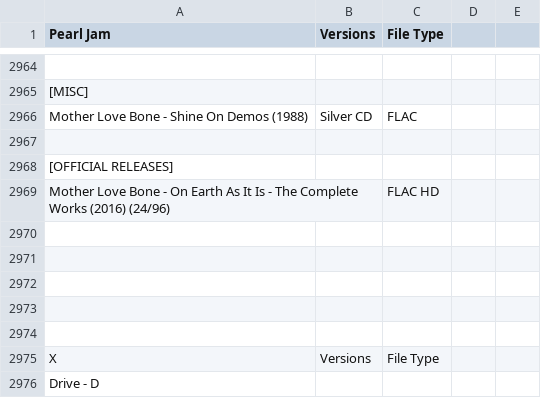
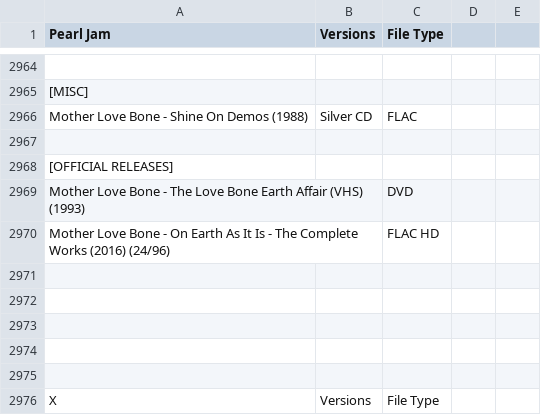
Before and after one commit to dudethatsclassic/shynomi-archive, a CSV file: artists/pearl-jam.csv, drawn as a sheet; only a part is shown, gaps mark what is left out; the shorter side is filled out with more unchanged rows.

Commit message:
Auto-export CSV: PEARL JAM

```diff
--- a/artists/pearl-jam.csv
+++ b/artists/pearl-jam.csv
@@ -2968,2 +2968,3 @@ Mother Love Bone - Shine On Demos (1988),Silver CD,FLAC,,
 [OFFICIAL RELEASES],,,,
+Mother Love Bone - The Love Bone Earth Affair (VHS) (1993) ,,DVD,,
 Mother Love Bone - On Earth As It Is - The Complete Works (2016) (24/96) ,,FLAC HD,,
```
